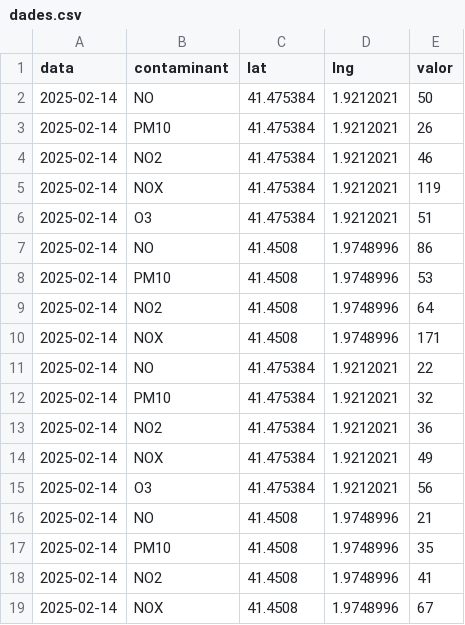
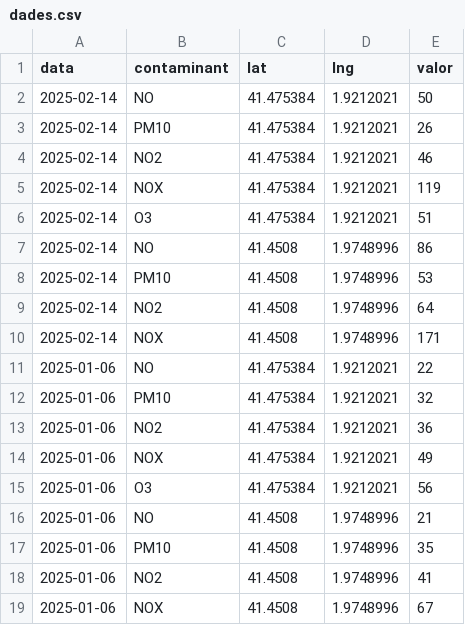
Before and after one commit to mgomariz4/mgomariz4.github.io, a CSV file: mapa/dades.csv, drawn as a sheet.

Commit message:
Update dades.csv

```diff
--- a/mapa/dades.csv
+++ b/mapa/dades.csv
@@ -10,10 +10,10 @@ data,contaminant,lat,lng,valor
 2025-02-14,NOX,41.4508,1.9748996,171
-2025-02-14,NO,41.475384,1.9212021,22
-2025-02-14,PM10,41.475384,1.9212021,32
-2025-02-14,NO2,41.475384,1.9212021,36
-2025-02-14,NOX,41.475384,1.9212021,49
-2025-02-14,O3,41.475384,1.9212021,56
-2025-02-14,NO,41.4508,1.9748996,21
-2025-02-14,PM10,41.4508,1.9748996,35
-2025-02-14,NO2,41.4508,1.9748996,41
-2025-02-14,NOX,41.4508,1.9748996,67
+2025-01-06,NO,41.475384,1.9212021,22
+2025-01-06,PM10,41.475384,1.9212021,32
+2025-01-06,NO2,41.475384,1.9212021,36
+2025-01-06,NOX,41.475384,1.9212021,49
+2025-01-06,O3,41.475384,1.9212021,56
+2025-01-06,NO,41.4508,1.9748996,21
+2025-01-06,PM10,41.4508,1.9748996,35
+2025-01-06,NO2,41.4508,1.9748996,41
+2025-01-06,NOX,41.4508,1.9748996,67
```
